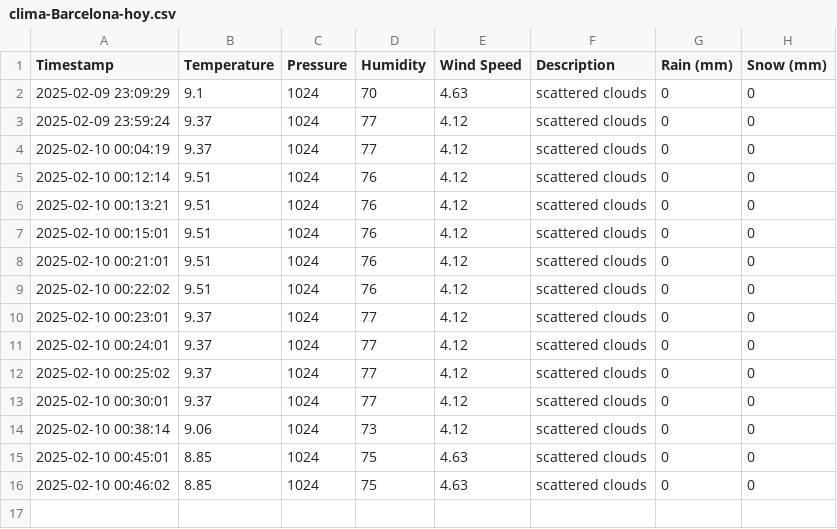
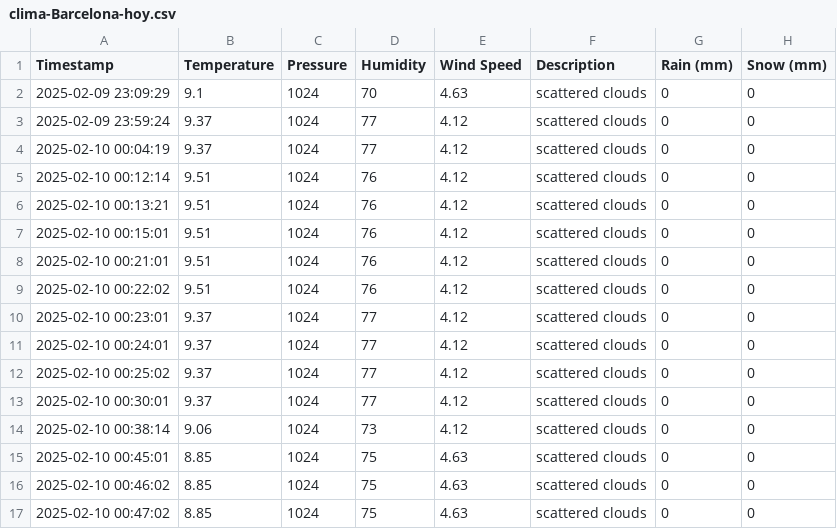
Before and after one commit to FervidEmpress01/Clima-Barcelona-App, a CSV file: clima-Barcelona-hoy.csv, drawn as a sheet; the diff names each change by its address in the sheet, - before the commit and + after, or states it on an @@ line.

```diff
--- a/clima-Barcelona-hoy.csv
+++ b/clima-Barcelona-hoy.csv
+row 17: 2025-02-10 00:47:02 | 8.85 | 1024 | 75 | 4.63 | scattered clouds | 0 | 0
```
Also changed, not shown: 2 other files.
